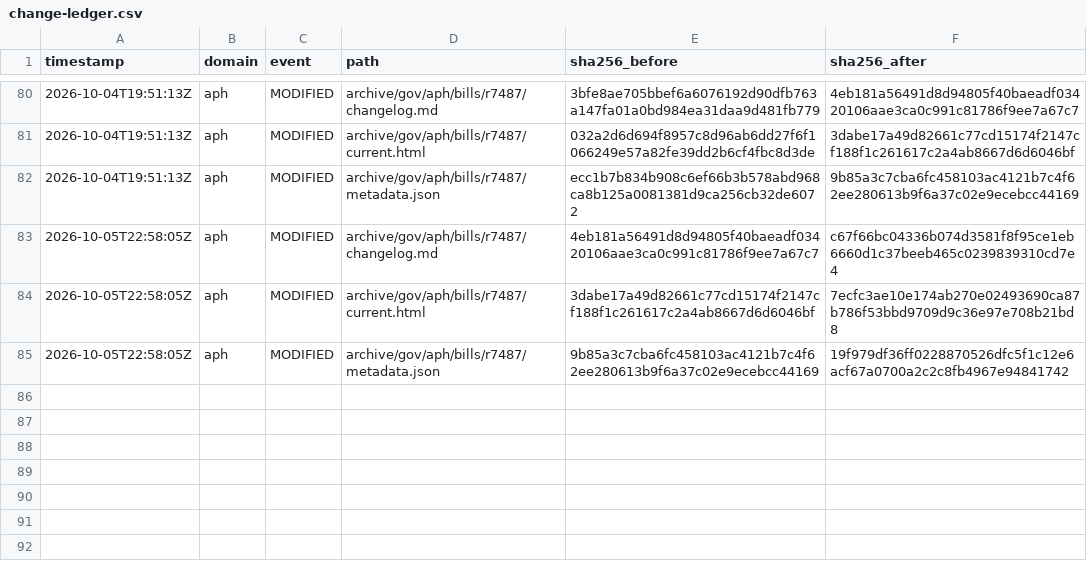
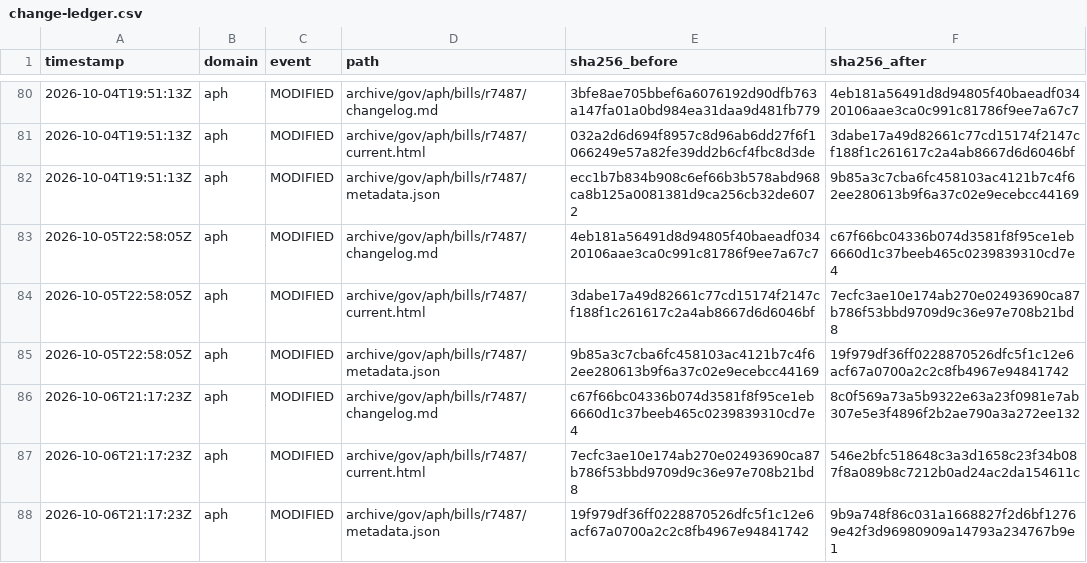
Before and after one commit to myNDISwiki/MyNDIS, a CSV file: archive/reports/aph/change-ledger.csv, drawn as a sheet; only a part is shown, gaps mark what is left out.

```diff
--- a/archive/reports/aph/change-ledger.csv
+++ b/archive/reports/aph/change-ledger.csv
@@ -85 +85,4 @@ timestamp,domain,event,path,sha256_before,sha256_after
 2026-10-05T22:58:05Z,aph,MODIFIED,archive/gov/aph/bills/r7487/metadata.json,9b85a3c7cba6fc458103ac4121b7c4f62ee280613b9f6a37c02e9ecebcc44169,19f979df36ff0228870526dfc5f1c12e6acf67a0700a2c2c8fb4967e94841742
+2026-10-06T21:17:23Z,aph,MODIFIED,archive/gov/aph/bills/r7487/changelog.md,c67f66bc04336b074d3581f8f95ce1eb6660d1c37beeb465c0239839310cd7e4,8c0f569a73a5b9322e63a23f0981e7ab307e5e3f4896f2b2ae790a3a272ee132
+2026-10-06T21:17:23Z,aph,MODIFIED,archive/gov/aph/bills/r7487/current.html,7ecfc3ae10e174ab270e02493690ca87b786f53bbd9709d9c36e97e708b21bd8,546e2bfc518648c3a3d1658c23f34b087f8a089b8c7212b0ad24ac2da154611c
+2026-10-06T21:17:23Z,aph,MODIFIED,archive/gov/aph/bills/r7487/metadata.json,19f979df36ff0228870526dfc5f1c12e6acf67a0700a2c2c8fb4967e94841742,9b9a748f86c031a1668827f2d6bf12769e42f3d96980909a14793a234767b9e1
```
Also changed, not shown: archive/reports/engage-ndis/change-ledger.csv, archive/reports/ndia/change-ledger.csv, 43 other files.
